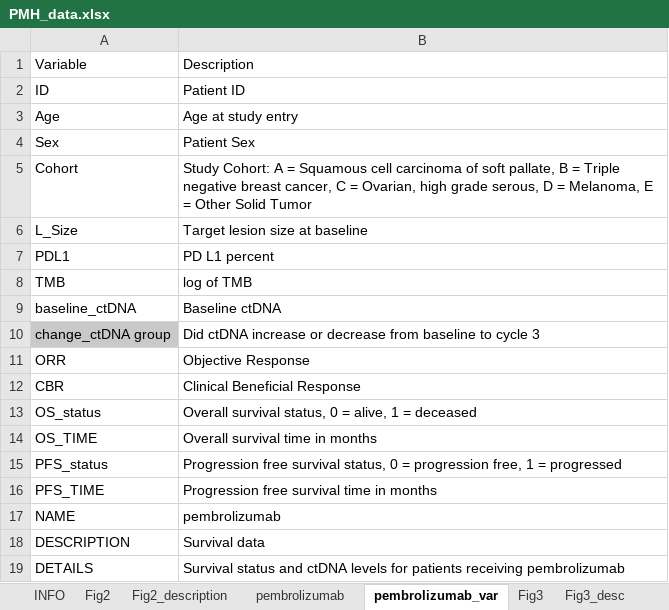
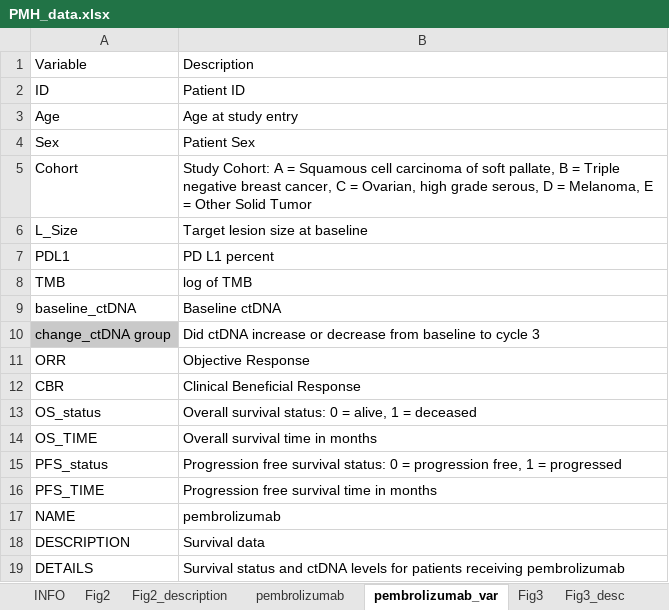
Before and after one commit to biostatsPMH/reportRmd, an Excel workbook: data-raw/PMH_data.xlsx, sheet pembrolizumab_var, drawn as a sheet; values as stored, in another font and other column widths than the file's, no borders; the diff names each change by its address in the sheet, - before the commit and + after, or states it on an @@ line.

```diff
--- a/data-raw/PMH_data.xlsx (sheet pembrolizumab_var)
+++ b/data-raw/PMH_data.xlsx (sheet pembrolizumab_var)
-B13: Overall survival status, 0 =…
+B13: Overall survival status: 0 =…
-B15: …free survival status, 0 =…
+B15: …free survival status: 0 =…
```
Also changed, not shown: other sheet tabs, charts or pictures, 22 other files.
